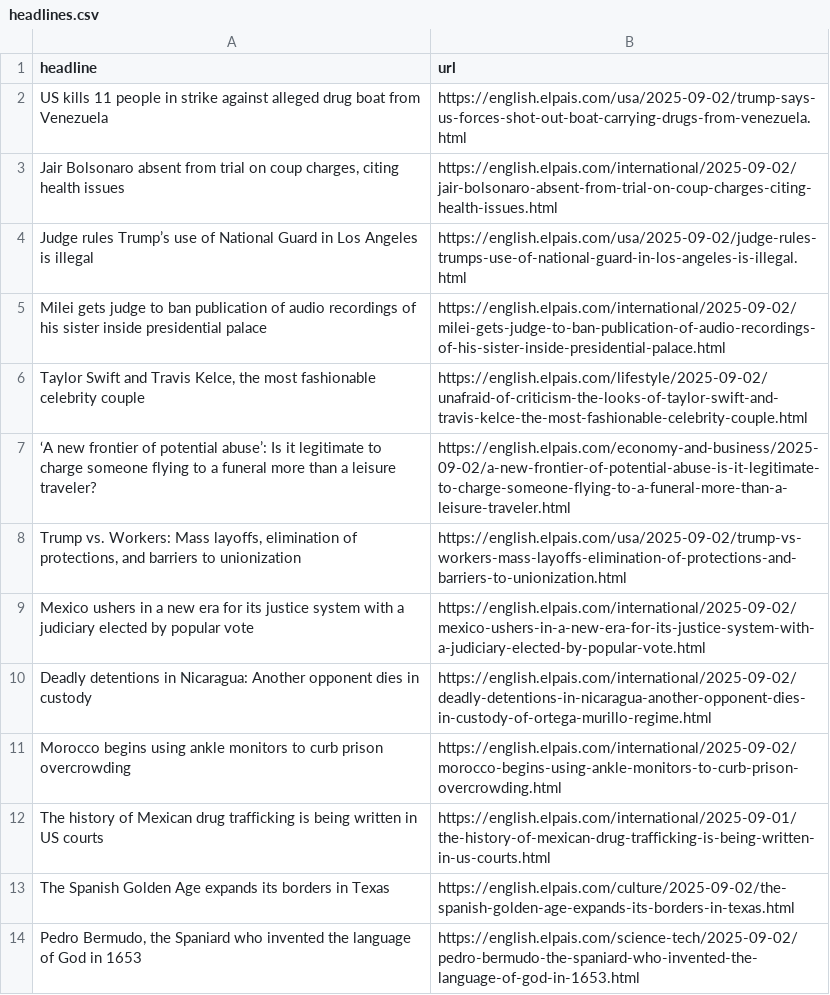
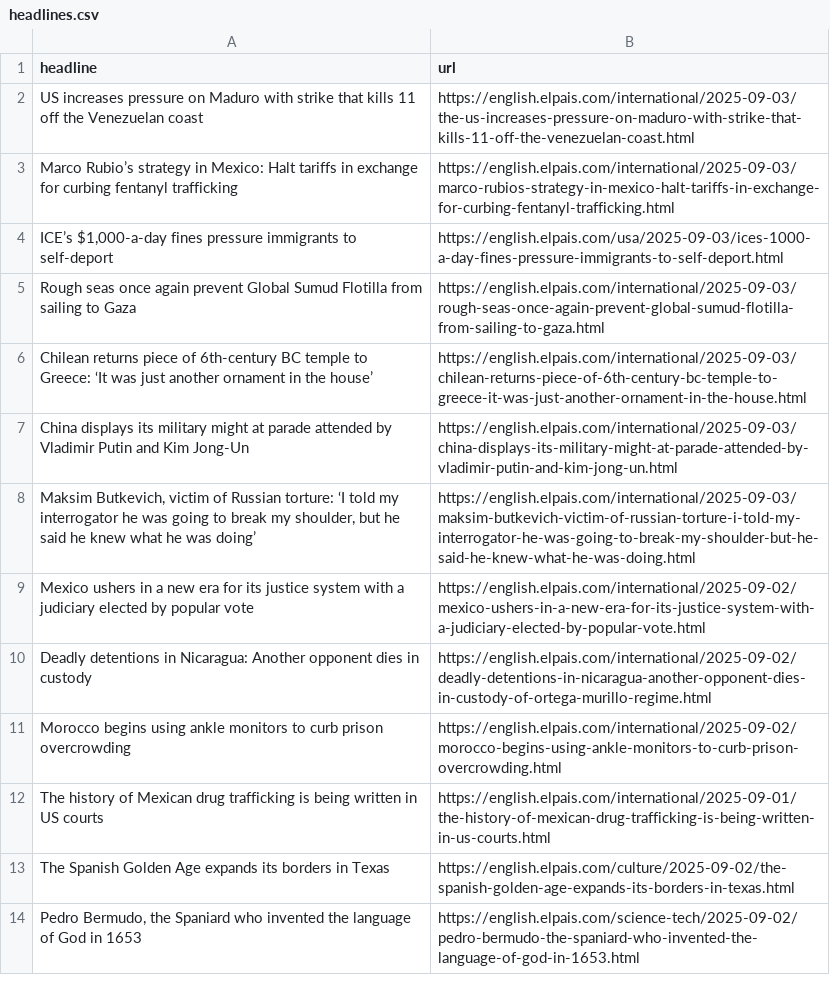
Before and after one commit to architmeta/lede-el-pasi-autoscraper, a CSV file: headlines.csv, drawn as a sheet; only a part is shown.

```diff
--- a/headlines.csv
+++ b/headlines.csv
@@ -1,9 +1,9 @@
 headline,url
-US kills 11 people in strike against alleged drug boat from Venezuela,https://english.elpais.com/usa/2025-09-02/trump-says-us-forces-shot-out-boat-carrying-drugs-from-venezuela.html
-"Jair Bolsonaro absent from trial on coup charges, citing health issues",https://english.elpais.com/international/2025-09-02/jair-bolsonaro-absent-from-trial-on-coup-charges-citing-health-issues.html
-Judge rules Trump’s use of National Guard in Los Angeles is illegal,https://english.elpais.com/usa/2025-09-02/judge-rules-trumps-use-of-national-guard-in-los-angeles-is-illegal.html
-Milei gets judge to ban publication of audio recordings of his sister inside presidential palace ,https://english.elpais.com/international/2025-09-02/milei-gets-judge-to-ban-publication-of-audio-recordings-of-his-sister-inside-presidential-palace.html
-"Taylor Swift and Travis Kelce, the most fashionable celebrity couple",https://english.elpais.com/lifestyle/2025-09-02/unafraid-of-criticism-the-looks-of-taylor-swift-and-travis-kelce-the-most-fashionable-celebrity-couple.html
-‘A new frontier of potential abuse’: Is it legitimate to charge someone flying to a funeral more than a leisure traveler? ,https://english.elpais.com/economy-and-business/2025-09-02/a-new-frontier-of-potential-abuse-is-it-legitimate-to-charge-someone-flying-to-a-funeral-more-than-a-leisure-traveler.html
-"Trump vs. Workers: Mass layoffs, elimination of protections, and barriers to unionization ",https://english.elpais.com/usa/2025-09-02/trump-vs-workers-mass-layoffs-elimination-of-protections-and-barriers-to-unionization.html
+US increases pressure on Maduro with strike that kills 11 off the Venezuelan coast,https://english.elpais.com/international/2025-09-03/the-us-increases-pressure-on-maduro-with-strike-that-kills-11-off-the-venezuelan-coast.html
+Marco Rubio’s strategy in Mexico: Halt tariffs in exchange for curbing fentanyl trafficking ,https://english.elpais.com/international/2025-09-03/marco-rubios-strategy-in-mexico-halt-tariffs-in-exchange-for-curbing-fentanyl-trafficking.html
+"ICE’s $1,000-a-day fines pressure immigrants to self-deport",https://english.elpais.com/usa/2025-09-03/ices-1000-a-day-fines-pressure-immigrants-to-self-deport.html
+Rough seas once again prevent Global Sumud Flotilla from sailing to Gaza,https://english.elpais.com/international/2025-09-03/rough-seas-once-again-prevent-global-sumud-flotilla-from-sailing-to-gaza.html
+Chilean returns piece of 6th-century BC temple to Greece: ‘It was just another ornament in the house’ ,https://english.elpais.com/international/2025-09-03/chilean-returns-piece-of-6th-century-bc-temple-to-greece-it-was-just-another-ornament-in-the-house.html
+China displays its military might at parade attended by Vladimir Putin and Kim Jong-Un,https://english.elpais.com/international/2025-09-03/china-displays-its-military-might-at-parade-attended-by-vladimir-putin-and-kim-jong-un.html
+"Maksim Butkevich, victim of Russian torture: ‘I told my interrogator he was going to break my shoulder, but he said he knew what he was doing’",https://english.elpais.com/international/2025-09-03/maksim-butkevich-victim-of-russian-torture-i-told-my-interrogator-he-was-going-to-break-my-shoulder-but-he-said-he-knew-what-he-was-doing.html
 Mexico ushers in a new era for its justice system with a judiciary elected by popular vote,https://english.elpais.com/international/2025-09-02/mexico-ushers-in-a-new-era-for-its-justice-system-with-a-judiciary-elected-by-popular-vote.html
```
